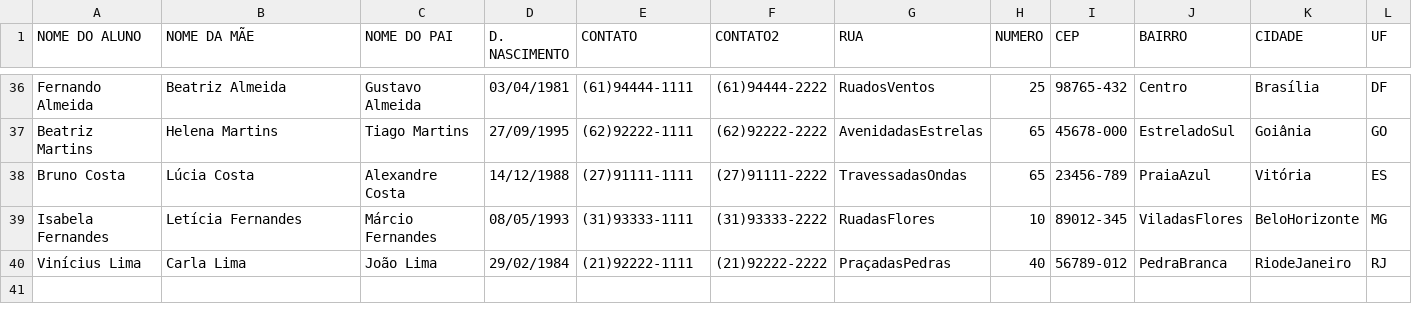
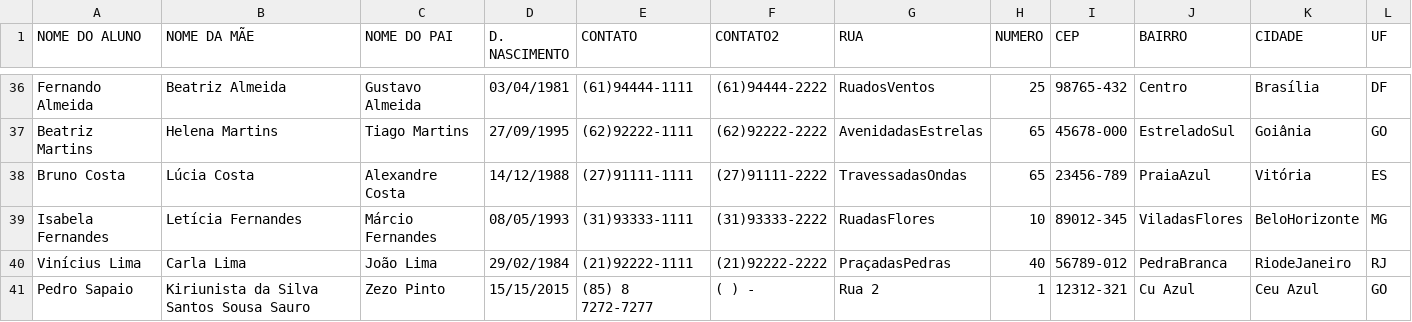
Before and after one commit to LuoArkantos/College01, a CSV file: College/bin/Debug/RelacaoDeAlunos.csv, drawn as a sheet; only a part is shown, gaps mark what is left out.

```diff
--- a/College/bin/Debug/RelacaoDeAlunos.csv
+++ b/College/bin/Debug/RelacaoDeAlunos.csv
@@ -40 +40,2 @@ Isabela Fernandes;Letícia Fernandes;Márcio Fernandes;08/05/1993;(31)93333-1111
 Vinícius Lima;Carla Lima;João Lima;29/02/1984;(21)92222-1111;(21)92222-2222;PraçadasPedras;40;56789-012;PedraBranca;RiodeJaneiro;RJ
+Pedro Sapaio;Kiriunista da Silva Santos Sousa Sauro;Zezo Pinto;15/15/2015;(85) 8 7272-7277;(  )       -;Rua 2;1;12312-321;Cu Azul;Ceu Azul;GO
```
Also changed, not shown: 8 other files.
